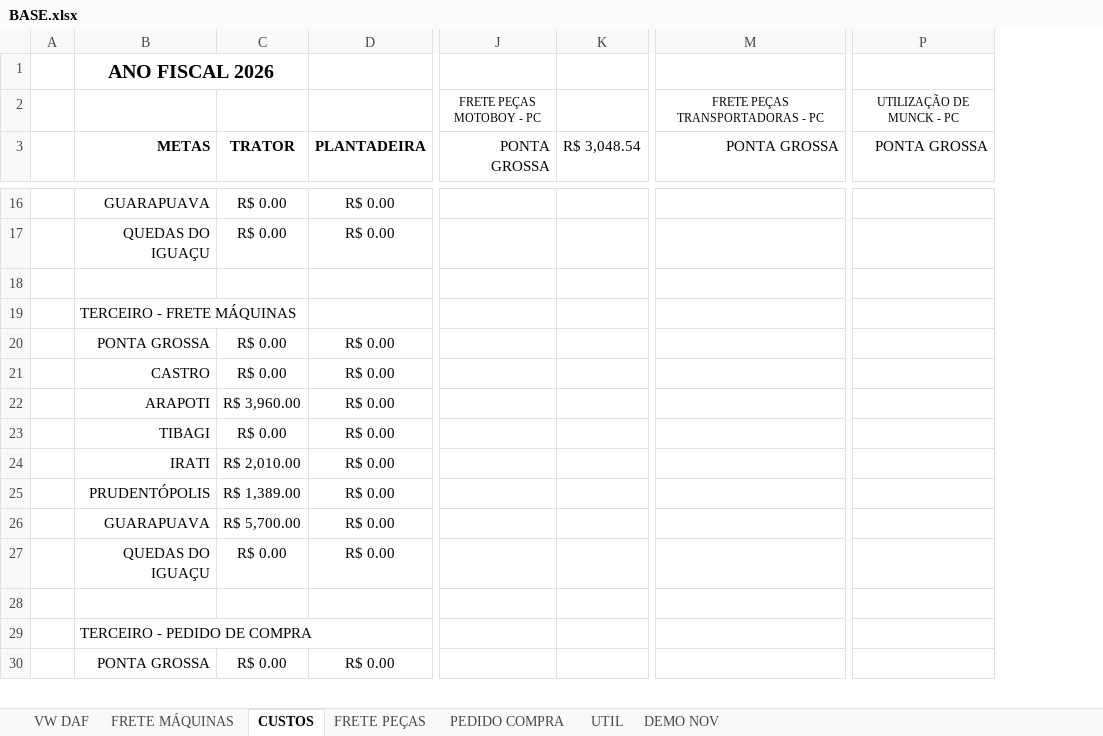
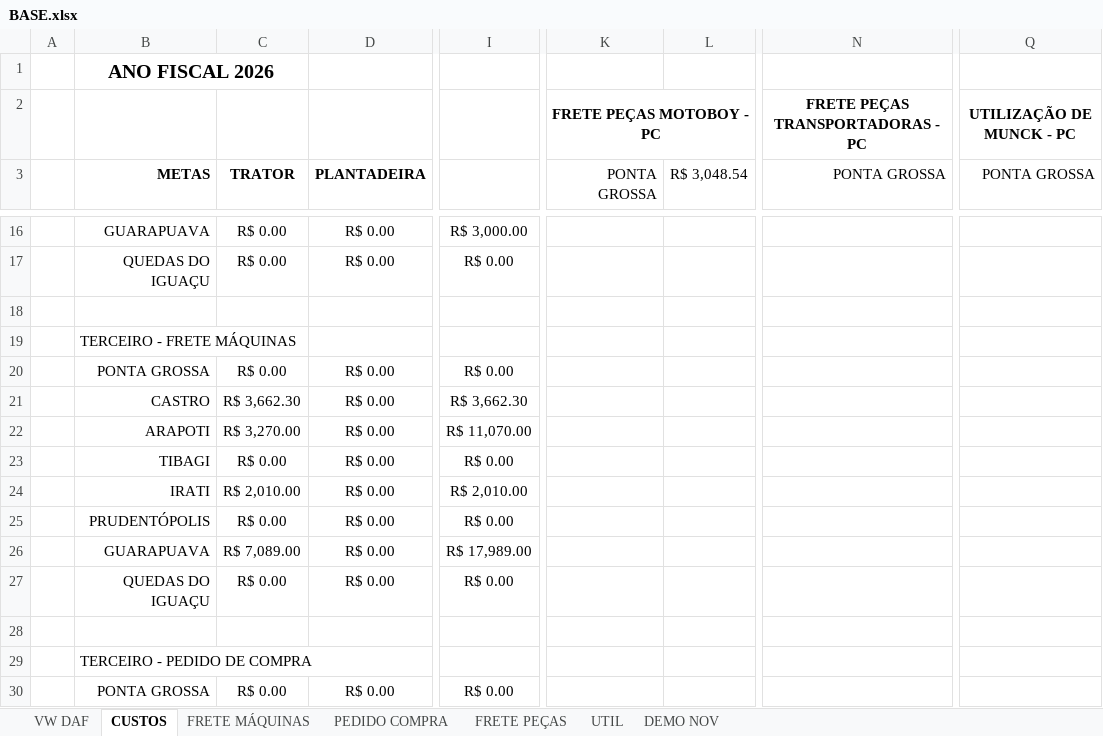
Before and after one commit to LOGMPA/LOG, an Excel workbook: public/data/BASE.xlsx, sheet CUSTOS, drawn as a sheet; only a part is shown, gaps mark what is left out; values as stored, in another font and other column widths than the file's, no borders; conditional formats not drawn; addresses are those after the commit; the diff covers the shown part only; the diff names each change by its address in the sheet, - before the commit and + after, or states it on an @@ line.

```diff
--- a/public/data/BASE.xlsx (sheet CUSTOS)
+++ b/public/data/BASE.xlsx (sheet CUSTOS)
@@ sheet tab order changed: VW DAF | CUSTOS | FRETE MÁQUINAS | PEDIDO COMPRA | FRETE PEÇAS | UTIL | DEMO NOV @@
+column I, rows 16-30: R$ 3,000.00 | R$ 0.00 |  |  | R$ 0.00 | R$ 3,662.30 | R$ 11,070.00 | R$ 0.00 | R$ 2,010.00 | R$ 0.00 | R$ 17,989.00 | R$ 0.00 |  |  | R$ 0.00
-K2 bold: off
+K2 bold: on, text size: larger
+K2:L2 merged
-N2 bold: off
+N2 bold: on, text size: larger
-Q2 bold: off
+Q2 bold: on, text size: larger
-C21 (TRATOR): R$ 0.00
+C21 (TRATOR): R$ 3,662.30
-C22 (TRATOR): R$ 3,960.00
+C22 (TRATOR): R$ 3,270.00
-C25 (TRATOR): R$ 1,389.00
+C25 (TRATOR): R$ 0.00
-C26 (TRATOR): R$ 5,700.00
+C26 (TRATOR): R$ 7,089.00
```
Also changed, not shown: 13 edited cells elsewhere in this sheet, sheet FRETE MÁQUINAS, sheet PEDIDO COMPRA, formulas that keep their value, hidden cells.
